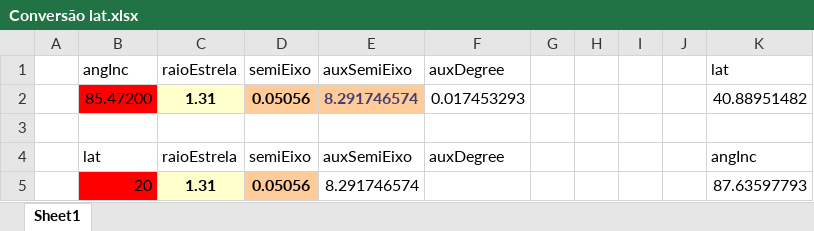
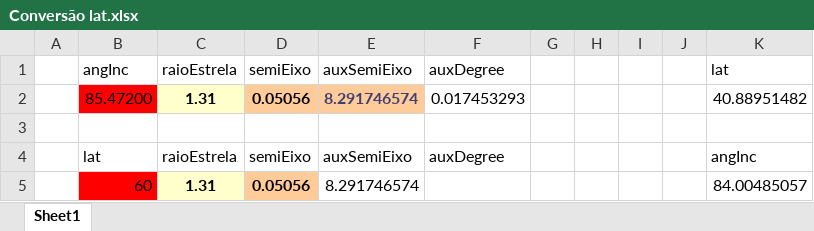
Before and after one commit to ViktorSumida/ECLIPSE-X-lambda, an Excel workbook: Conversão lat.xlsx, sheet Sheet1, drawn as a sheet; values as stored, in another font and other column widths than the file's, no borders; the diff names each change by its address in the sheet, - before the commit and + after, or states it on an @@ line.

```diff
--- a/Conversão lat.xlsx (sheet Sheet1)
+++ b/Conversão lat.xlsx (sheet Sheet1)
-B5: 20
+B5: 60
-K5: 87.63597793
+K5: 84.00485057
```
Also changed, not shown: ExoCTK_results.xlsx, Parâmetros.xlsx, 13 other files.
